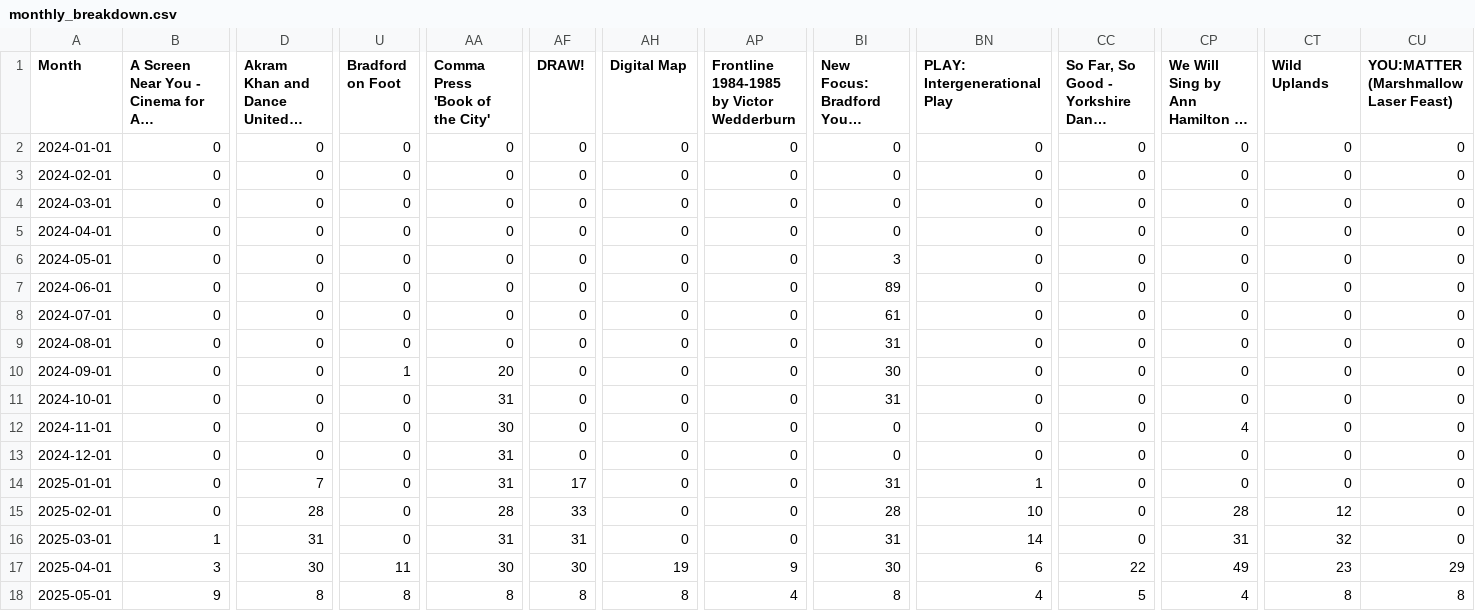
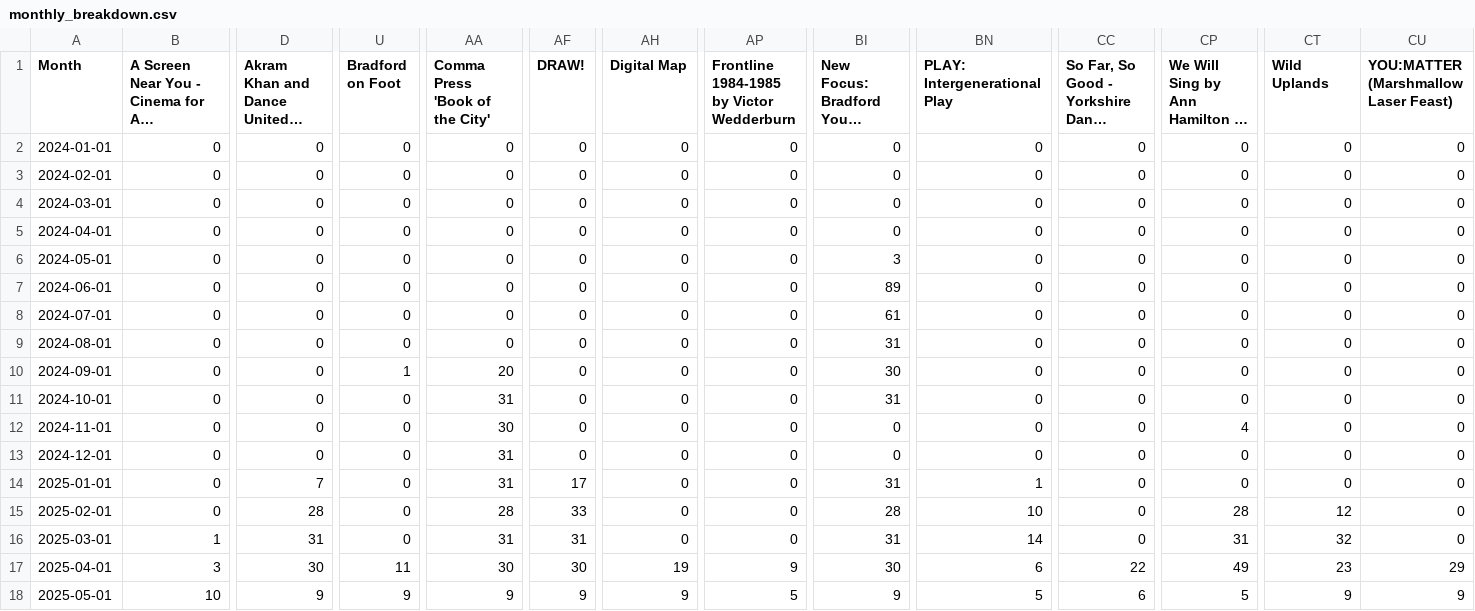
Before and after one commit to open-innovations/bradford-2025, a CSV file: src/themes/programme/_data/events/monthly_breakdown.csv, drawn as a sheet; only a part is shown, gaps mark what is left out; long unchanged cells end in …; the diff names each change by its address in the sheet, - before the commit and + after, or states it on an @@ line.

```diff
--- a/src/themes/programme/_data/events/monthly_breakdown.csv
+++ b/src/themes/programme/_data/events/monthly_breakdown.csv
-B18: 9
+B18: 10
-D18: 8
+D18: 9
-U18 (Bradford on Foot): 8
+U18 (Bradford on Foot): 9
-AA18 (Comma Press 'Book of the City'): 8
+AA18 (Comma Press 'Book of the City'): 9
-AF18 (DRAW!): 8
+AF18 (DRAW!): 9
-AH18 (Digital Map): 8
+AH18 (Digital Map): 9
-AP18: 4
+AP18: 5
-BI18: 8
+BI18: 9
-BN18 (PLAY: Intergenerational Play): 4
+BN18 (PLAY: Intergenerational Play): 5
-CC18: 5
+CC18: 6
-CP18: 4
+CP18: 5
-CT18 (Wild Uplands): 8
+CT18 (Wild Uplands): 9
-CU18: 8
+CU18: 9
```
Also changed, not shown: src/themes/programme/_data/events/monthly_by_project.csv, src/themes/programme/_data/events/total_by_month.csv, 20 other files.
